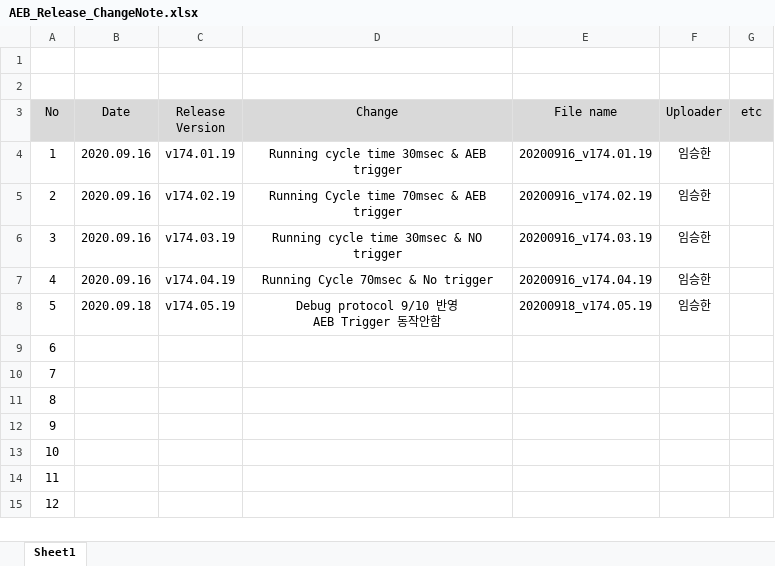
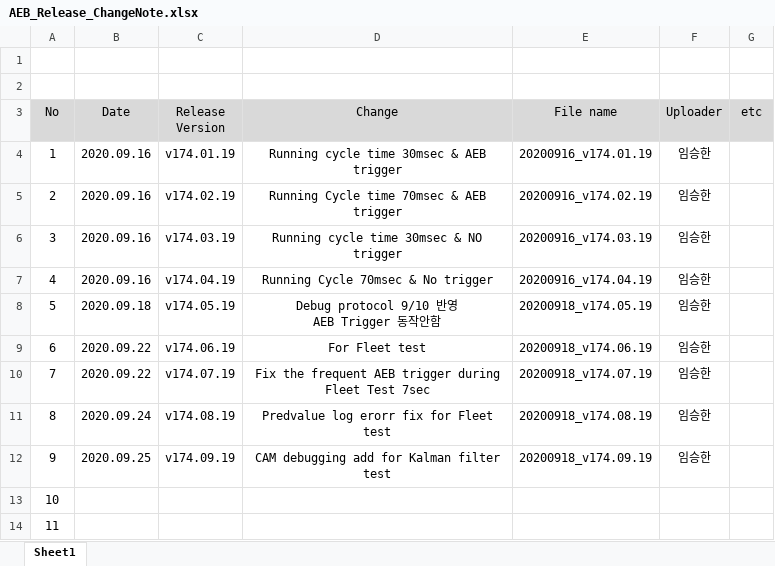
Before and after one commit to shl0903/bluelime, an Excel workbook: AEB_Release_ChangeNote.xlsx, sheet Sheet1, drawn as a sheet; only a part is shown; the shorter side is filled out with more unchanged rows; values as stored, in another font and other column widths than the file's, no borders; the diff names each change by its address in the sheet, - before the commit and + after, or states it on an @@ line.

Commit message:
Changenote update

```diff
--- a/AEB_Release_ChangeNote.xlsx (sheet Sheet1)
+++ b/AEB_Release_ChangeNote.xlsx (sheet Sheet1)
-B9:B10 (Date): (empty)
+B9:B10 (Date): 2020.09.22
-C9 (Release Version): (empty)
+C9 (Release Version): v174.06.19
-D9 (Change): (empty)
+D9 (Change): For Fleet test
-E9 (File name): (empty)
+E9 (File name): 20200918_v174.06.19
-F9:F12 (Uploader): (empty)
+F9:F12 (Uploader): 임승한
-C10 (Release Version): (empty)
+C10 (Release Version): v174.07.19
-D10 (Change): (empty)
+D10 (Change): Fix the frequent AEB trigger during Fleet Test 7sec
-E10 (File name): (empty)
+E10 (File name): 20200918_v174.07.19
-B11 (Date): (empty)
+B11 (Date): 2020.09.24
-C11 (Release Version): (empty)
+C11 (Release Version): v174.08.19
-D11 (Change): (empty)
+D11 (Change): Predvalue log erorr fix for Fleet test
-E11 (File name): (empty)
+E11 (File name): 20200918_v174.08.19
-B12 (Date): (empty)
+B12 (Date): 2020.09.25
-C12 (Release Version): (empty)
+C12 (Release Version): v174.09.19
-D12 (Change): (empty)
+D12 (Change): CAM debugging add for Kalman filter test
-E12 (File name): (empty)
+E12 (File name): 20200918_v174.09.19
```
